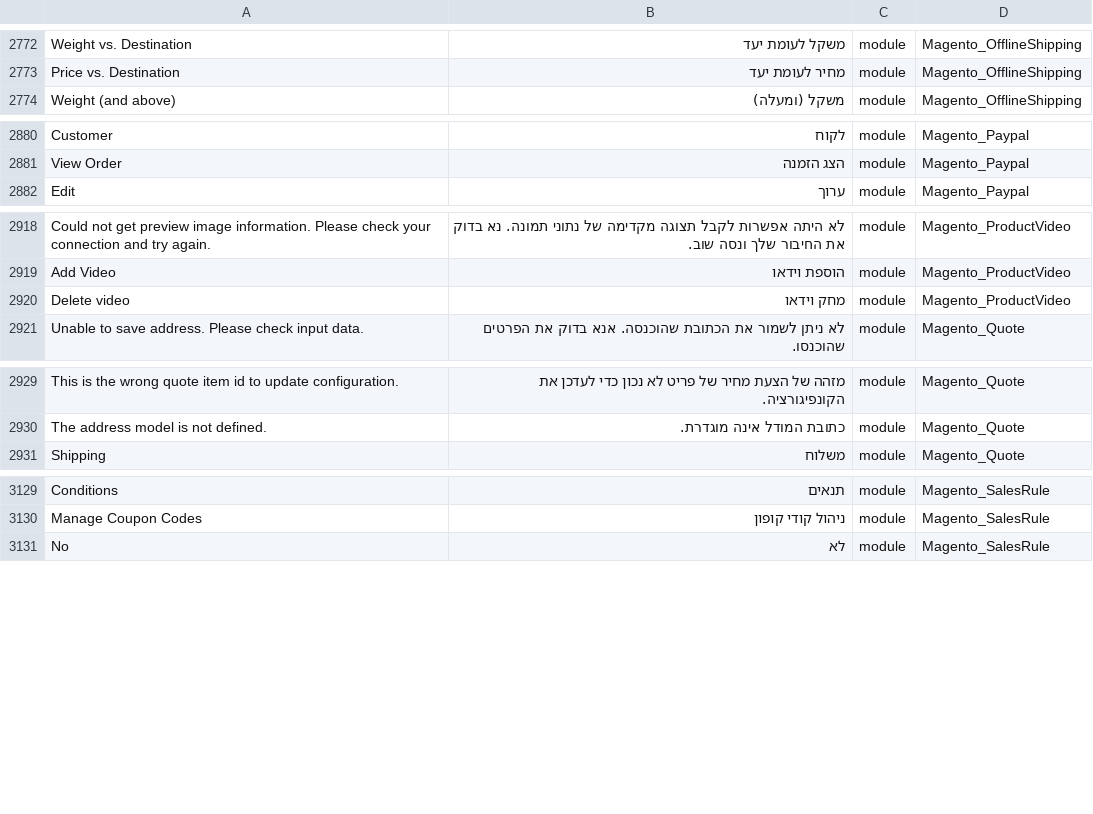
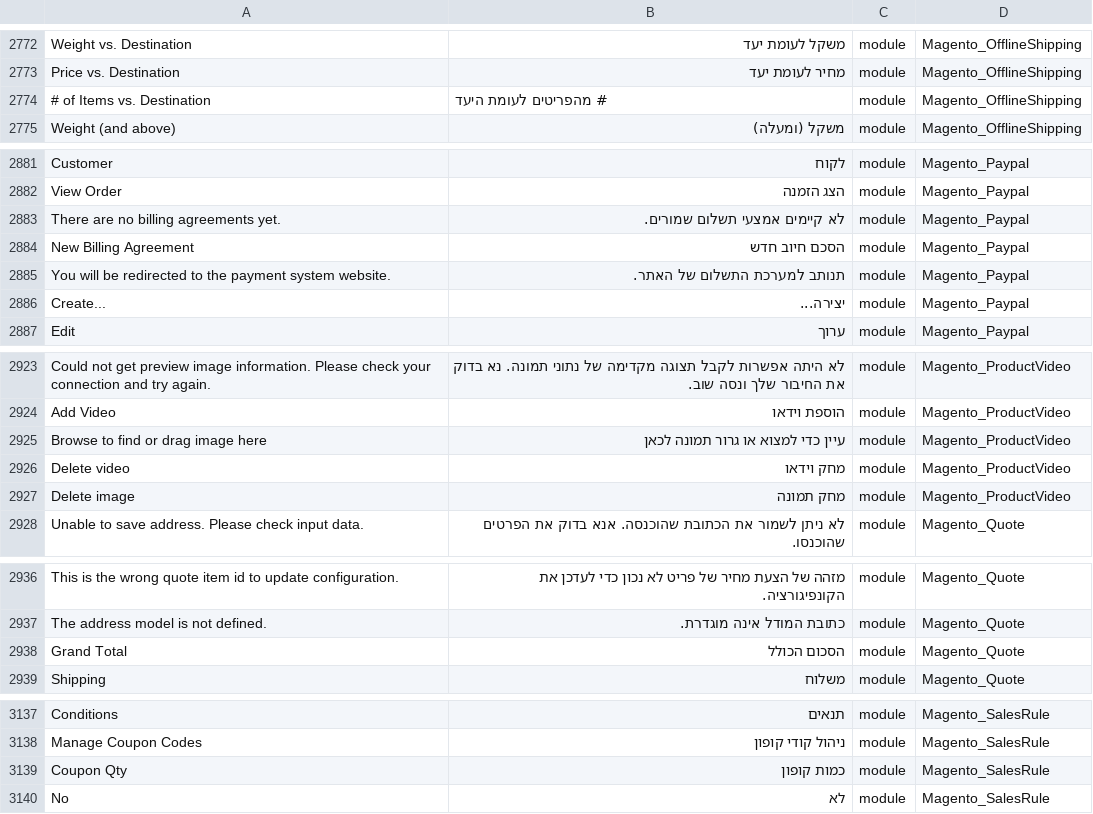
Before and after one commit to Magento2Translations/language_he_il, a CSV file: he_IL.csv, drawn as a sheet; only a part is shown, gaps mark what is left out; the diff covers the shown part only; the diff names each change by its address in the sheet, - before the commit and + after, or states it on an @@ line.

```diff
--- a/he_IL.csv
+++ b/he_IL.csv
+row 2774: # of Items vs. Destination | # מהפריטים לעומת היעד | module | Magento_OfflineShipping
+row 2883: There are no billing agreements yet. | לא קיימים אמצעי תשלום שמורים. | module | Magento_Paypal
+row 2884: New Billing Agreement | הסכם חיוב חדש | module | Magento_Paypal
+row 2885: You will be redirected to the payment system website. | תנותב למערכת התשלום של האתר. | module | Magento_Paypal
+row 2886: Create... | יצירה... | module | Magento_Paypal
+row 2925: Browse to find or drag image here | עיין כדי למצוא או גרור תמונה לכאן | module | Magento_ProductVideo
+row 2927: Delete image | מחק תמונה | module | Magento_ProductVideo
+row 2938: Grand Total | הסכום הכולל | module | Magento_Quote
+row 3139: Coupon Qty | כמות קופון | module | Magento_SalesRule
```
Also changed, not shown: 6 added rows elsewhere in this file, 2 other files.
